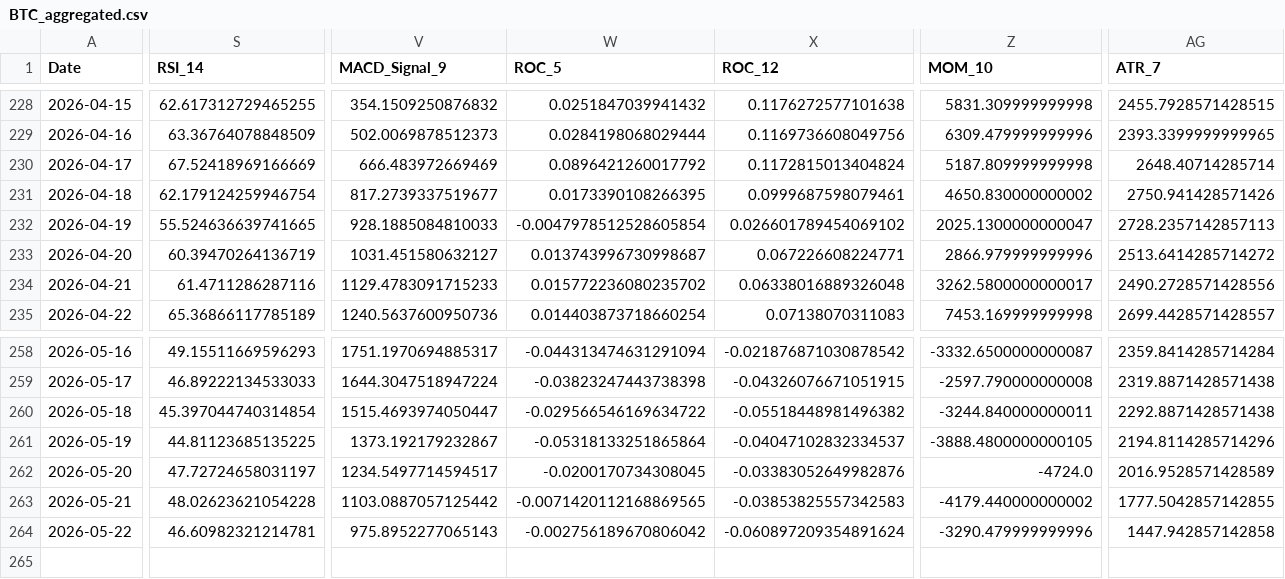
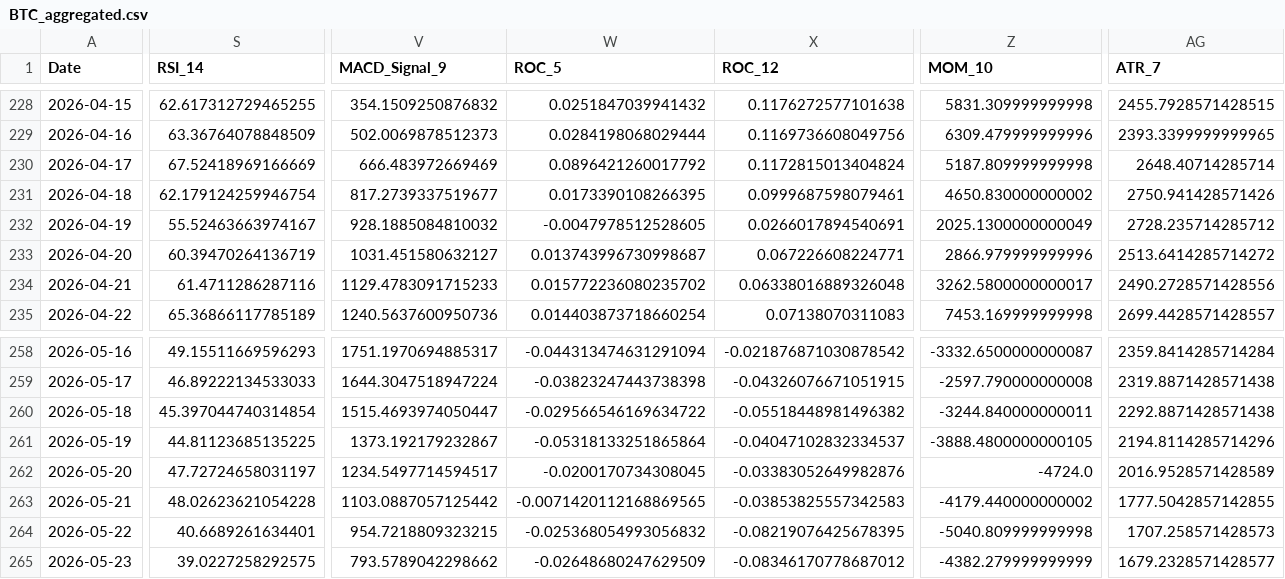
Before and after one commit to JintaoLiuorJoey/coinbase-ohlcv-data, a CSV file: data/BTC_aggregated.csv, drawn as a sheet; only a part is shown, gaps mark what is left out; rows hold the shown columns only; the diff covers the shown part only; the diff names each change by its address in the sheet, - before the commit and + after, or states it on an @@ line.

```diff
--- a/data/BTC_aggregated.csv
+++ b/data/BTC_aggregated.csv
-S232 (RSI_14): 55.524636639741665
+S232 (RSI_14): 55.52463663974167
-V232 (MACD_Signal_9): 928.1885084810033
+V232 (MACD_Signal_9): 928.1885084810032
-W232 (ROC_5): -0.0047978512528605854
+W232 (ROC_5): -0.0047978512528605
-X232 (ROC_12): 0.026601789454069102
+X232 (ROC_12): 0.0266017894540691
-Z232 (MOM_10): 2025.1300000000047
+Z232 (MOM_10): 2025.1300000000049
-AG232 (ATR_7): 2728.2357142857113
+AG232 (ATR_7): 2728.235714285712
-S264 (RSI_14): 46.60982321214781
+S264 (RSI_14): 40.6689261634401
-V264 (MACD_Signal_9): 975.8952277065143
+V264 (MACD_Signal_9): 954.7218809323215
-W264 (ROC_5): -0.002756189670806042
+W264 (ROC_5): -0.025368054993056832
-X264 (ROC_12): -0.060897209354891624
+X264 (ROC_12): -0.08219076425678395
-Z264 (MOM_10): -3290.479999999996
+Z264 (MOM_10): -5040.809999999998
-AG264 (ATR_7): 1447.942857142858
+AG264 (ATR_7): 1707.258571428573
+row 265: 2026-05-23 | 39.0227258292575 | 793.5789042298662 | -0.02648680247629509 | -0.08346170778687012 | -4382.279999999999 | 1679.2328571428577
```
Also changed, not shown: 35 edited cells elsewhere in this file, data/ETH_aggregated.csv, data/XRP_aggregated.csv.
